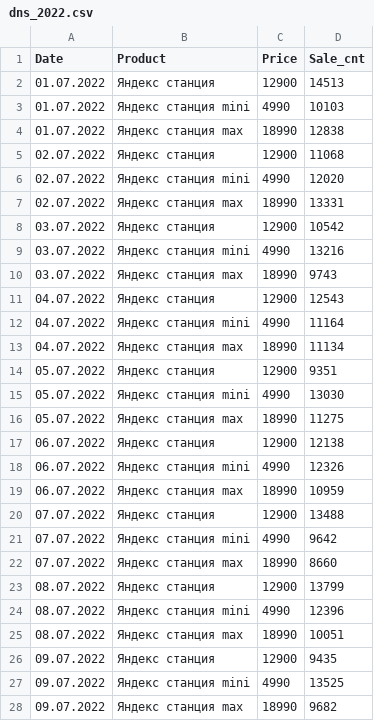
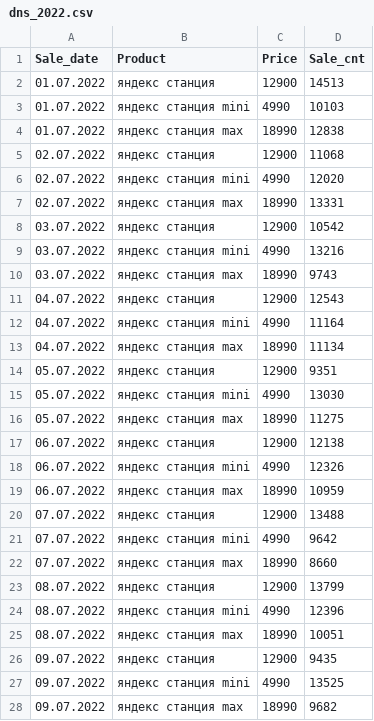
Before and after one commit to Minastirise/workshop_dwh_design, a CSV file: input_data/fact/dns_2022.csv, drawn as a sheet; only a part is shown; the diff covers the shown part only.

```diff
--- a/input_data/fact/dns_2022.csv
+++ b/input_data/fact/dns_2022.csv
@@ -1,28 +1,28 @@
-Date;Product;Price;Sale_cnt
-01.07.2022;Яндекс станция;12900;14513
-01.07.2022;Яндекс станция mini;4990;10103
-01.07.2022;Яндекс станция max;18990;12838
-02.07.2022;Яндекс станция;12900;11068
-02.07.2022;Яндекс станция mini;4990;12020
-02.07.2022;Яндекс станция max;18990;13331
-03.07.2022;Яндекс станция;12900;10542
-03.07.2022;Яндекс станция mini;4990;13216
-03.07.2022;Яндекс станция max;18990;9743
-04.07.2022;Яндекс станция;12900;12543
-04.07.2022;Яндекс станция mini;4990;11164
-04.07.2022;Яндекс станция max;18990;11134
-05.07.2022;Яндекс станция;12900;9351
-05.07.2022;Яндекс станция mini;4990;13030
-05.07.2022;Яндекс станция max;18990;11275
-06.07.2022;Яндекс станция;12900;12138
-06.07.2022;Яндекс станция mini;4990;12326
-06.07.2022;Яндекс станция max;18990;10959
-07.07.2022;Яндекс станция;12900;13488
-07.07.2022;Яндекс станция mini;4990;9642
-07.07.2022;Яндекс станция max;18990;8660
-08.07.2022;Яндекс станция;12900;13799
-08.07.2022;Яндекс станция mini;4990;12396
-08.07.2022;Яндекс станция max;18990;10051
-09.07.2022;Яндекс станция;12900;9435
-09.07.2022;Яндекс станция mini;4990;13525
-09.07.2022;Яндекс станция max;18990;9682
+Sale_date;Product;Price;Sale_cnt
+01.07.2022;яндекс станция;12900;14513
+01.07.2022;яндекс станция mini;4990;10103
+01.07.2022;яндекс станция max;18990;12838
+02.07.2022;яндекс станция;12900;11068
+02.07.2022;яндекс станция mini;4990;12020
+02.07.2022;яндекс станция max;18990;13331
+03.07.2022;яндекс станция;12900;10542
+03.07.2022;яндекс станция mini;4990;13216
+03.07.2022;яндекс станция max;18990;9743
+04.07.2022;яндекс станция;12900;12543
+04.07.2022;яндекс станция mini;4990;11164
+04.07.2022;яндекс станция max;18990;11134
+05.07.2022;яндекс станция;12900;9351
+05.07.2022;яндекс станция mini;4990;13030
+05.07.2022;яндекс станция max;18990;11275
+06.07.2022;яндекс станция;12900;12138
+06.07.2022;яндекс станция mini;4990;12326
+06.07.2022;яндекс станция max;18990;10959
+07.07.2022;яндекс станция;12900;13488
+07.07.2022;яндекс станция mini;4990;9642
+07.07.2022;яндекс станция max;18990;8660
+08.07.2022;яндекс станция;12900;13799
+08.07.2022;яндекс станция mini;4990;12396
+08.07.2022;яндекс станция max;18990;10051
+09.07.2022;яндекс станция;12900;9435
+09.07.2022;яндекс станция mini;4990;13525
+09.07.2022;яндекс станция max;18990;9682
```
Also changed, not shown: 159 edited cells elsewhere in this file, input_data/fact/eldorado_2022.csv, input_data/fact/svyaznoy_2022.csv, 8 other files.
